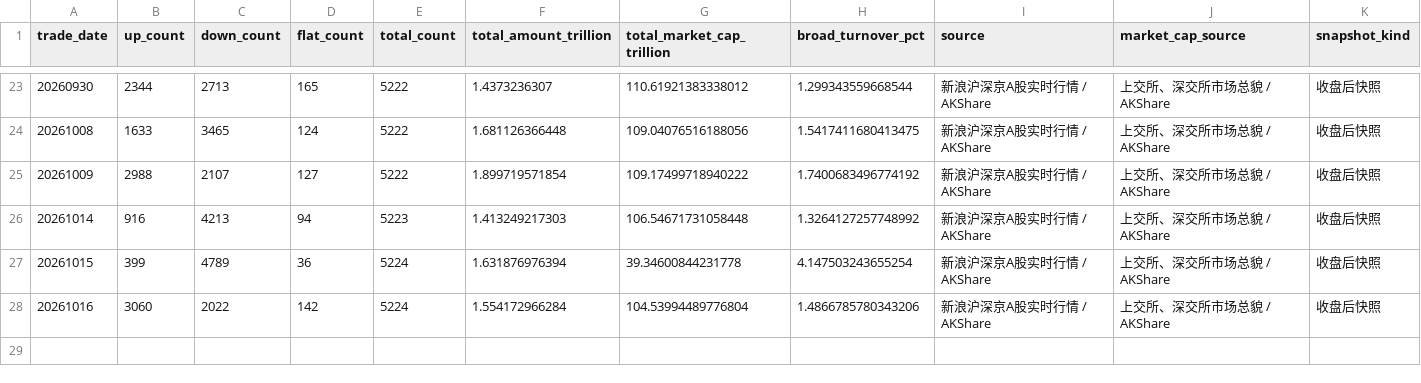
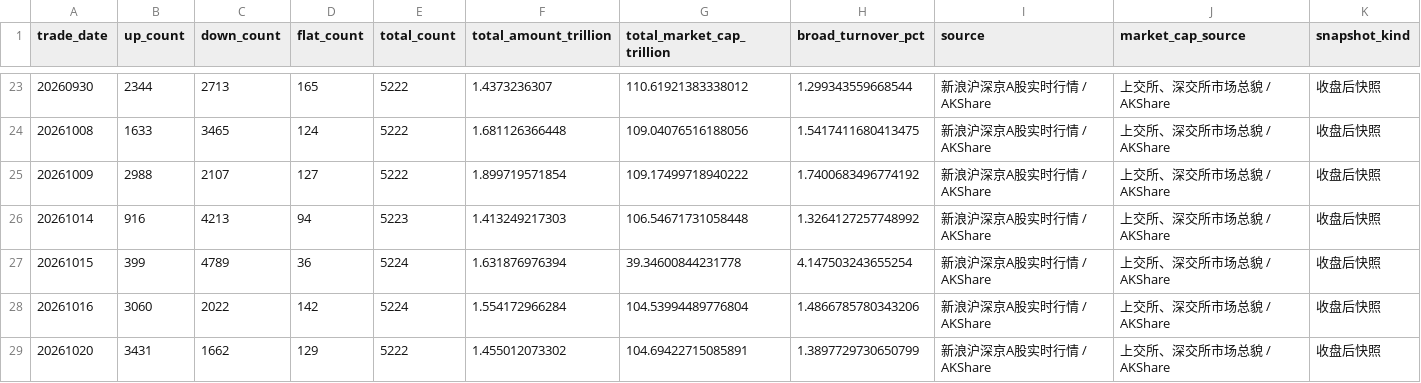
Before and after one commit to littlepeachh/macroscope-dashboard-v6, a CSV file: data/breadth.csv, drawn as a sheet; only a part is shown, gaps mark what is left out.

```diff
--- a/data/breadth.csv
+++ b/data/breadth.csv
@@ -28 +28,2 @@
 20261016,3060,2022,142,5224,1.554172966284,104.53994489776804,1.4866785780343206,新浪沪深京A股实时行情 / AKShare,上交所、深交所市场总貌 / AKShare,收盘后快照
+20261020,3431,1662,129,5222,1.455012073302,104.69422715085891,1.3897729730650799,新浪沪深京A股实时行情 / AKShare,上交所、深交所市场总貌 / AKShare,收盘后快照
```
Also changed, not shown: data/crowding.csv, data/deviation.csv, 6 other files.
